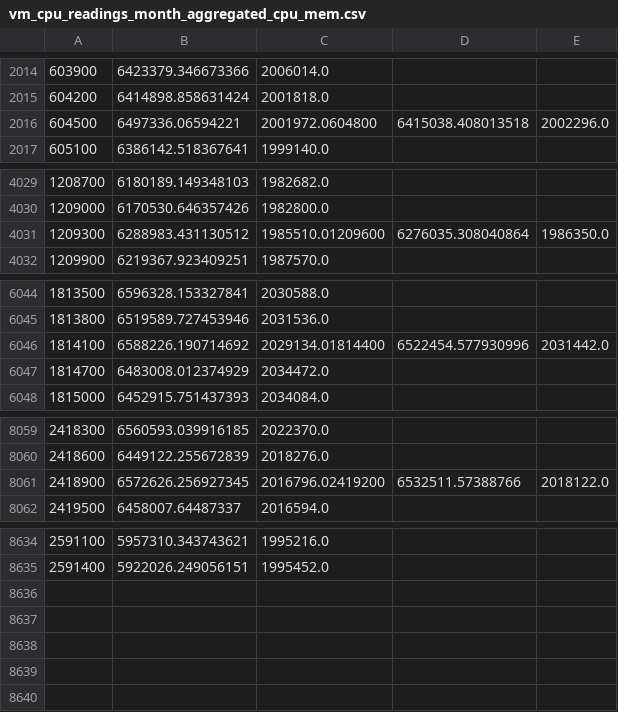
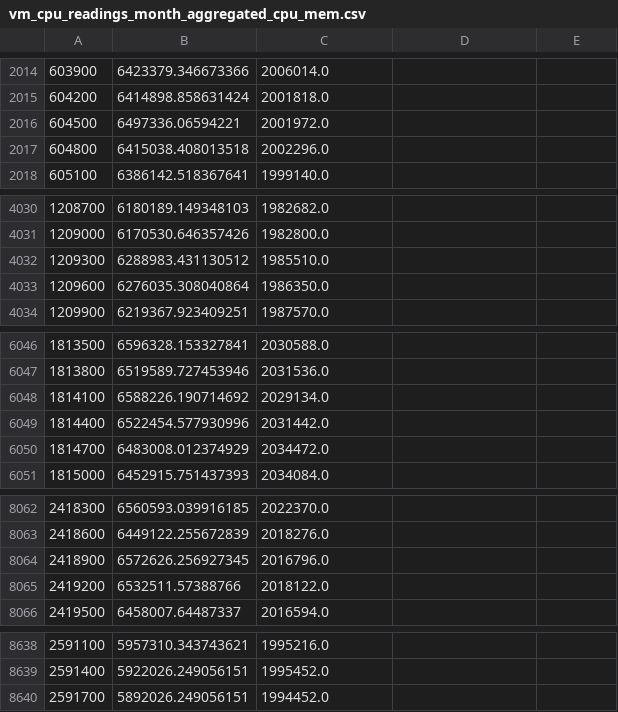
Before and after one commit to DamianUS/alibaba-traces-generator-sdv, a CSV file: azure/data/vm_cpu_readings_month_aggregated_cpu_mem.csv, drawn as a sheet; only a part is shown, gaps mark what is left out.

Commit message:
Fixed month azure dataset

```diff
--- a/azure/data/vm_cpu_readings_month_aggregated_cpu_mem.csv
+++ b/azure/data/vm_cpu_readings_month_aggregated_cpu_mem.csv
@@ -2015,3 +2015,4 @@
 604200,6414898.858631424,2001818.0
-604500,6497336.06594221,2001972.0604800,6415038.408013518,2002296.0
+604500,6497336.06594221,2001972.0
+604800,6415038.408013518,2002296.0
 605100,6386142.518367641,1999140.0
@@ -4030,3 +4031,4 @@
 1209000,6170530.646357426,1982800.0
-1209300,6288983.431130512,1985510.01209600,6276035.308040864,1986350.0
+1209300,6288983.431130512,1985510.0
+1209600,6276035.308040864,1986350.0
 1209900,6219367.923409251,1987570.0
@@ -6045,3 +6047,4 @@
 1813800,6519589.727453946,2031536.0
-1814100,6588226.190714692,2029134.01814400,6522454.577930996,2031442.0
+1814100,6588226.190714692,2029134.0
+1814400,6522454.577930996,2031442.0
 1814700,6483008.012374929,2034472.0
@@ -8060,3 +8063,4 @@
 2418600,6449122.255672839,2018276.0
-2418900,6572626.256927345,2016796.02419200,6532511.57388766,2018122.0
+2418900,6572626.256927345,2016796.0
+2419200,6532511.57388766,2018122.0
 2419500,6458007.64487337,2016594.0
@@ -8635 +8639,2 @@
 2591400,5922026.249056151,1995452.0
+2591700,5892026.249056151,1994452.0
```
